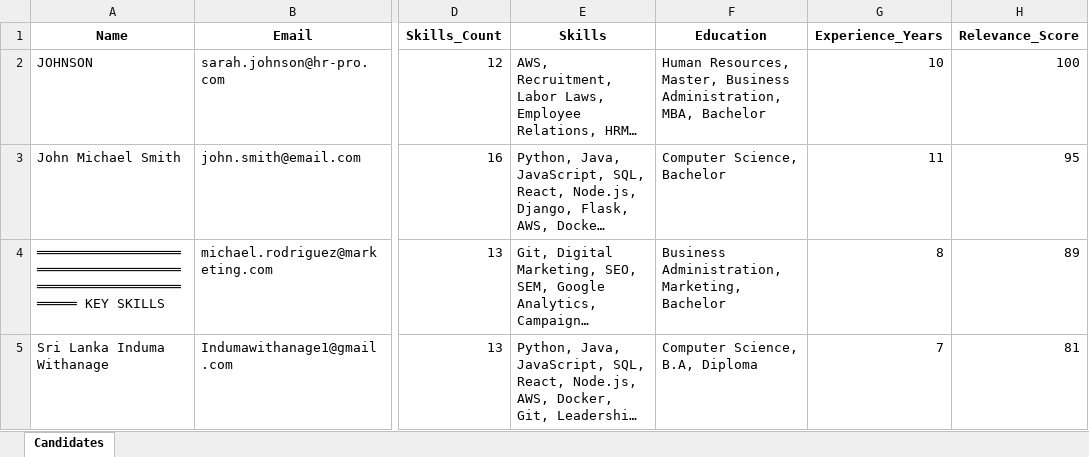
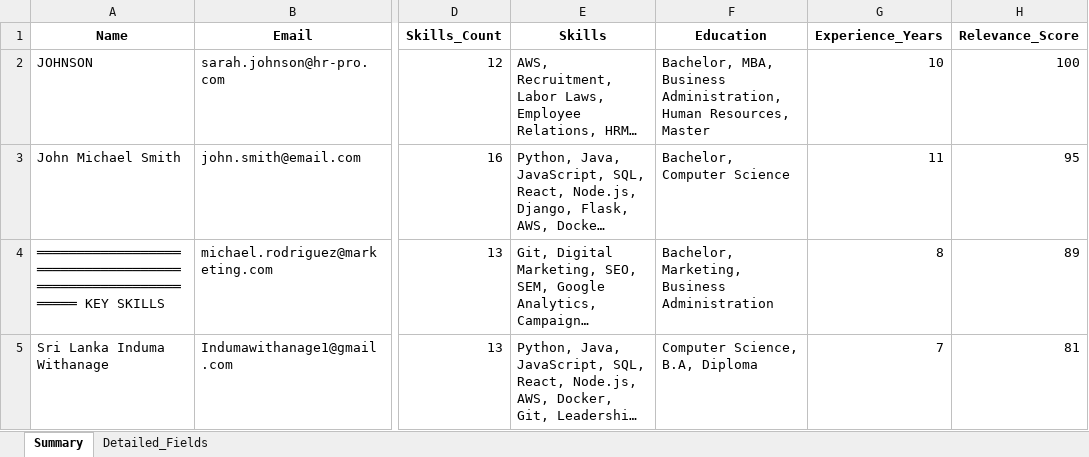
Before and after one commit to Bhanuka10/-extract-text-System, an Excel workbook: HR_Candidate_Database.xlsx, sheet Summary, drawn as a sheet; only a part is shown, gaps mark what is left out; long unchanged cells end in …; values as stored, in another font and other column widths than the file's, no borders; the diff names each change by its address in the sheet, - before the commit and + after, or states it on an @@ line.

```diff
--- a/HR_Candidate_Database.xlsx (sheet Summary)
+++ b/HR_Candidate_Database.xlsx (sheet Summary)
-sheet tab: Candidates
+sheet tab: Summary
+sheet tab: Detailed_Fields
-F2 (Education): Human Resources, Master, Business Administration, MBA, Bachelor
+F2 (Education): Bachelor, MBA, Business Administration, Human Resources, Master
-F3 (Education): Computer Science, Bachelor
+F3 (Education): Bachelor, Computer Science
-F4 (Education): Business Administration, Marketing, Bachelor
+F4 (Education): Bachelor, Marketing, Business Administration
```
Also changed, not shown: 5 other files.
